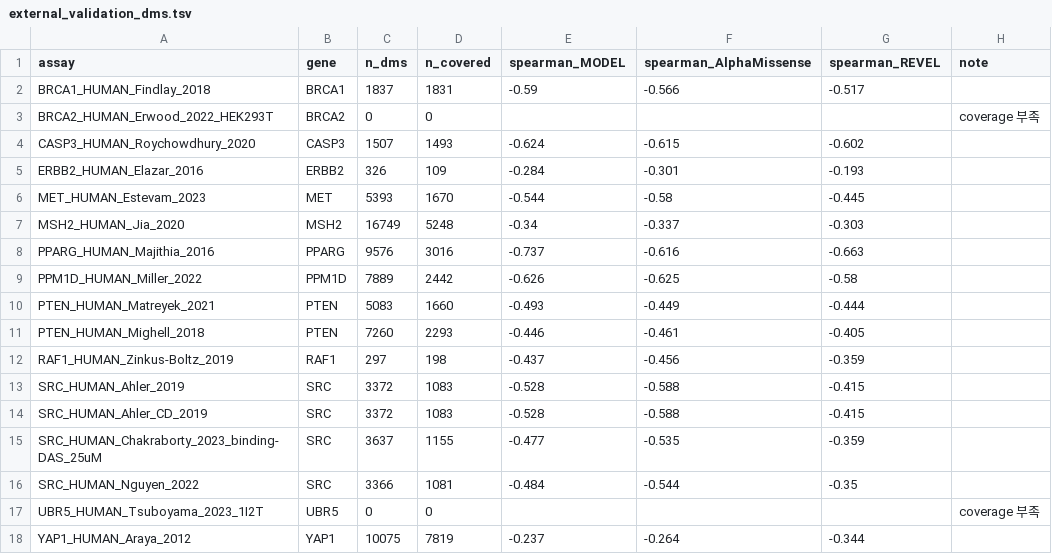
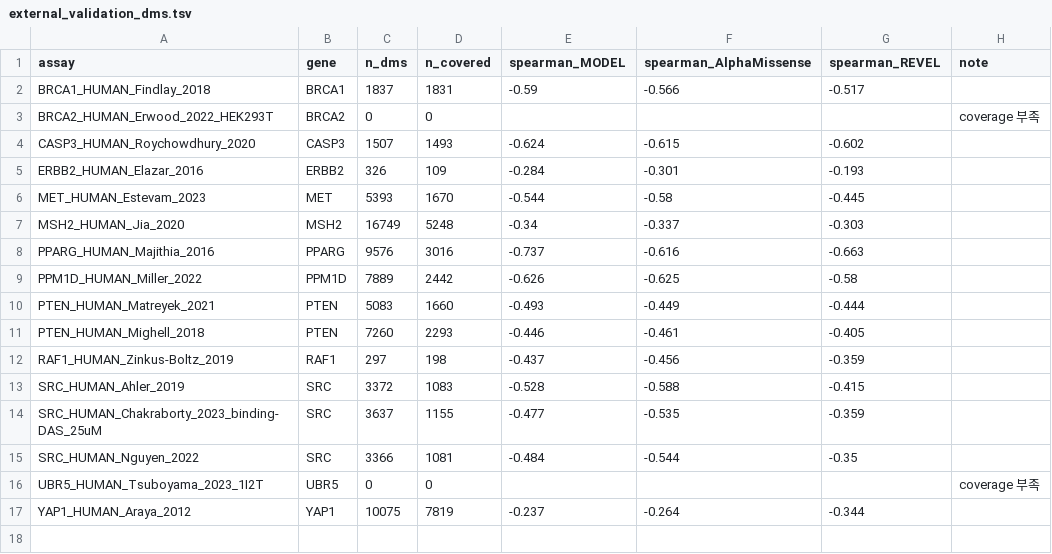
Before and after one commit to tjdrnjsqpf/oncocal, a TSV file: tables/external_validation_dms.tsv, drawn as a sheet.

```diff
--- a/tables/external_validation_dms.tsv
+++ b/tables/external_validation_dms.tsv
@@ -13,3 +13,2 @@ RAF1_HUMAN_Zinkus-Boltz_2019	RAF1	297	198	-0.437	-0.456	-0.359
 SRC_HUMAN_Ahler_2019	SRC	3372	1083	-0.528	-0.588	-0.415	
-SRC_HUMAN_Ahler_CD_2019	SRC	3372	1083	-0.528	-0.588	-0.415	
 SRC_HUMAN_Chakraborty_2023_binding-DAS_25uM	SRC	3637	1155	-0.477	-0.535	-0.359	
```
Also changed, not shown: 12 other files.
